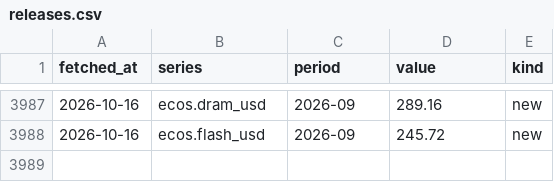
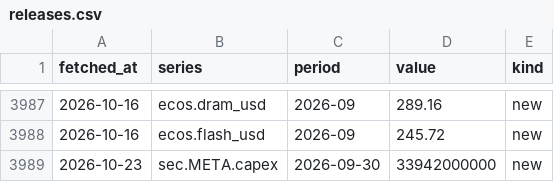
Before and after one commit to Obitsuki/semicycle, a CSV file: data/releases.csv, drawn as a sheet; only a part is shown, gaps mark what is left out; the diff names each change by its address in the sheet, - before the commit and + after, or states it on an @@ line.

```diff
--- a/data/releases.csv
+++ b/data/releases.csv
+row 3989: 2026-10-23 | sec.META.capex | 2026-09-30 | 33942000000 | new
```
Also changed, not shown: data/sec.csv, 1 other file.
